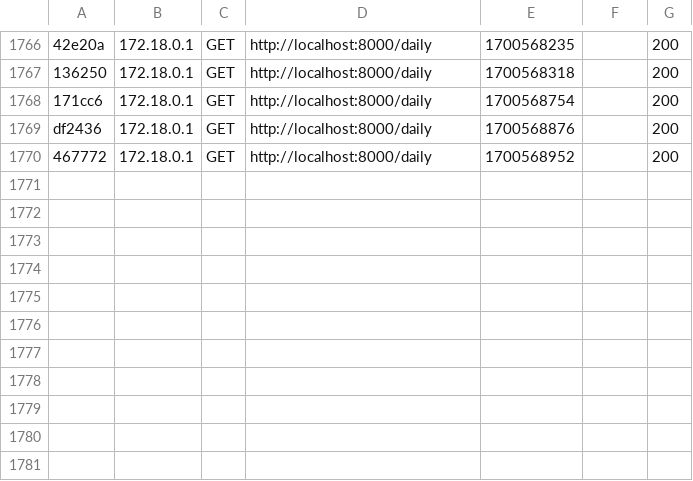
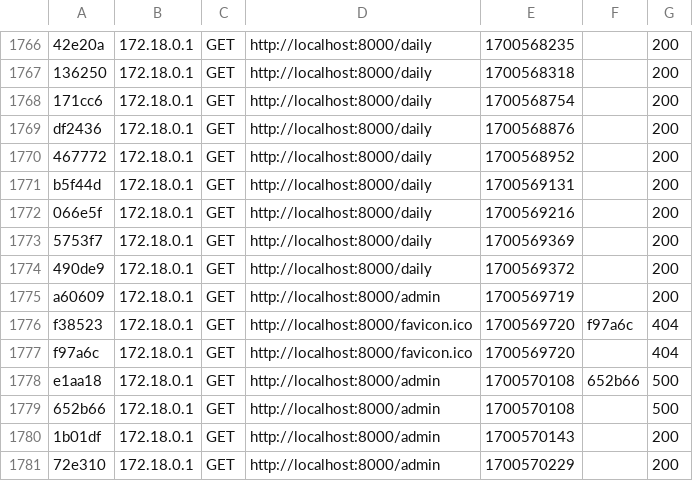
Before and after one commit to EmperorAdrien/tusmo, a CSV file: app/var/cache/dev/profiler/index.csv, drawn as a sheet; only a part is shown, gaps mark what is left out.

```diff
--- a/app/var/cache/dev/profiler/index.csv
+++ b/app/var/cache/dev/profiler/index.csv
@@ -1770 +1770,12 @@ df2436,172.18.0.1,GET,http://localhost:8000/daily,1700568876,,200
 467772,172.18.0.1,GET,http://localhost:8000/daily,1700568952,,200
+b5f44d,172.18.0.1,GET,http://localhost:8000/daily,1700569131,,200
+066e5f,172.18.0.1,GET,http://localhost:8000/daily,1700569216,,200
+5753f7,172.18.0.1,GET,http://localhost:8000/daily,1700569369,,200
+490de9,172.18.0.1,GET,http://localhost:8000/daily,1700569372,,200
+a60609,172.18.0.1,GET,http://localhost:8000/admin,1700569719,,200
+f38523,172.18.0.1,GET,http://localhost:8000/favicon.ico,1700569720,f97a6c,404
+f97a6c,172.18.0.1,GET,http://localhost:8000/favicon.ico,1700569720,,404
+e1aa18,172.18.0.1,GET,http://localhost:8000/admin,1700570108,652b66,500
+652b66,172.18.0.1,GET,http://localhost:8000/admin,1700570108,,500
+1b01df,172.18.0.1,GET,http://localhost:8000/admin,1700570143,,200
+72e310,172.18.0.1,GET,http://localhost:8000/admin,1700570229,,200
```
Also changed, not shown: 19 other files.
